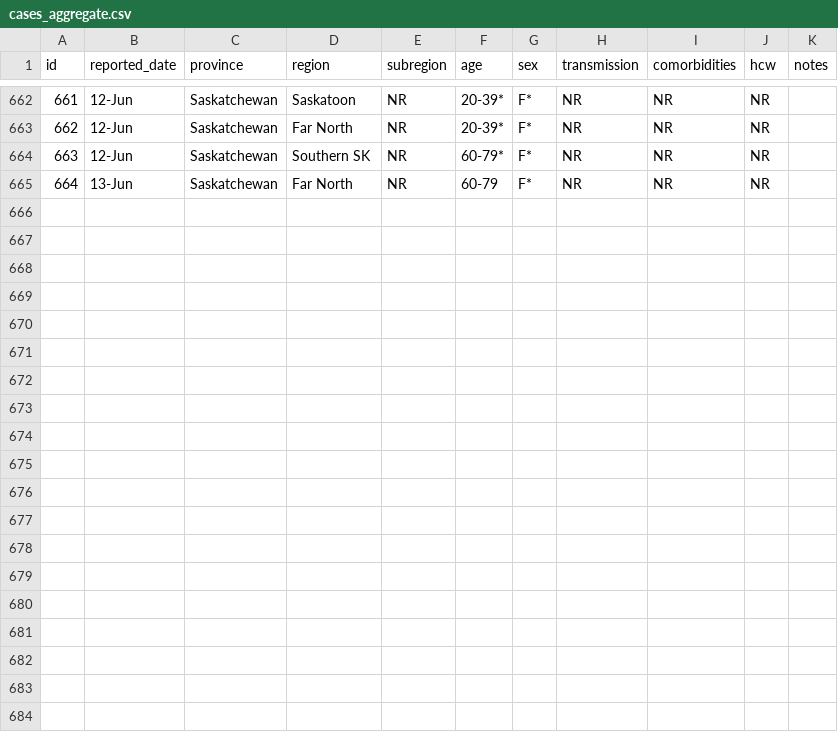
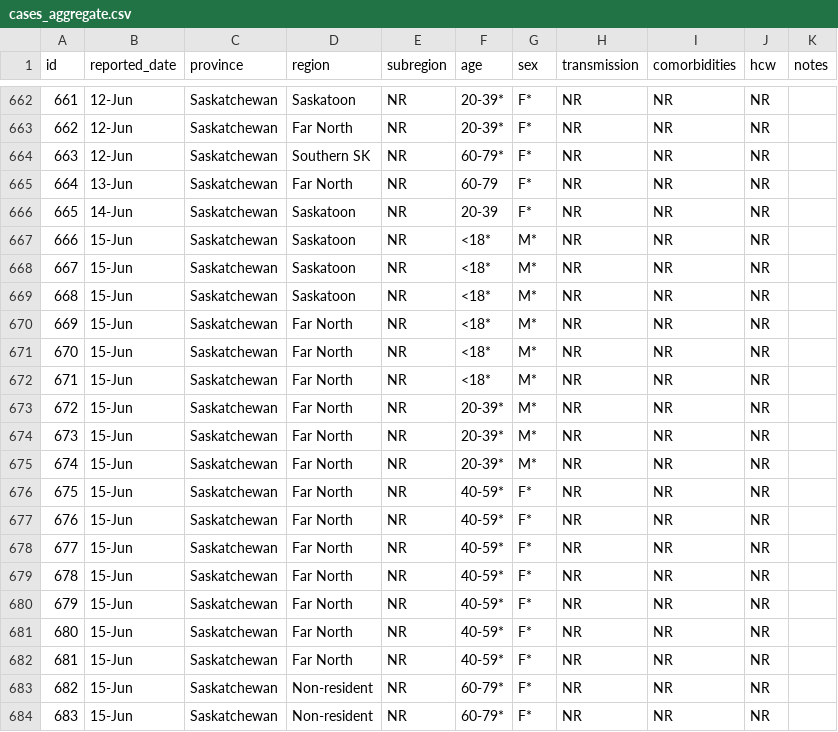
Before and after one commit to noahlittle/SaskOpenCOVID19Data, a CSV file: cases_aggregate.csv, drawn as a sheet; only a part is shown, gaps mark what is left out; the diff names each change by its address in the sheet, - before the commit and + after, or states it on an @@ line.

```diff
--- a/cases_aggregate.csv
+++ b/cases_aggregate.csv
+row 666: 665 | 14-Jun | Saskatchewan | Saskatoon | NR | 20-39 | F* | NR | NR | NR
+row 667: 666 | 15-Jun | Saskatchewan | Saskatoon | NR | <18* | M* | NR | NR | NR
+row 668: 667 | 15-Jun | Saskatchewan | Saskatoon | NR | <18* | M* | NR | NR | NR
+row 669: 668 | 15-Jun | Saskatchewan | Saskatoon | NR | <18* | M* | NR | NR | NR
+row 670: 669 | 15-Jun | Saskatchewan | Far North | NR | <18* | M* | NR | NR | NR
+row 671: 670 | 15-Jun | Saskatchewan | Far North | NR | <18* | M* | NR | NR | NR
+row 672: 671 | 15-Jun | Saskatchewan | Far North | NR | <18* | M* | NR | NR | NR
+row 673: 672 | 15-Jun | Saskatchewan | Far North | NR | 20-39* | M* | NR | NR | NR
+row 674: 673 | 15-Jun | Saskatchewan | Far North | NR | 20-39* | M* | NR | NR | NR
+row 675: 674 | 15-Jun | Saskatchewan | Far North | NR | 20-39* | M* | NR | NR | NR
+row 676: 675 | 15-Jun | Saskatchewan | Far North | NR | 40-59* | F* | NR | NR | NR
+row 677: 676 | 15-Jun | Saskatchewan | Far North | NR | 40-59* | F* | NR | NR | NR
+row 678: 677 | 15-Jun | Saskatchewan | Far North | NR | 40-59* | F* | NR | NR | NR
+row 679: 678 | 15-Jun | Saskatchewan | Far North | NR | 40-59* | F* | NR | NR | NR
+row 680: 679 | 15-Jun | Saskatchewan | Far North | NR | 40-59* | F* | NR | NR | NR
+row 681: 680 | 15-Jun | Saskatchewan | Far North | NR | 40-59* | F* | NR | NR | NR
+row 682: 681 | 15-Jun | Saskatchewan | Far North | NR | 40-59* | F* | NR | NR | NR
+row 683: 682 | 15-Jun | Saskatchewan | Non-resident | NR | 60-79* | F* | NR | NR | NR
+row 684: 683 | 15-Jun | Saskatchewan | Non-resident | NR | 60-79* | F* | NR | NR | NR
```
Also changed, not shown: cases.csv, hospitalizations.csv, 2 other files.
